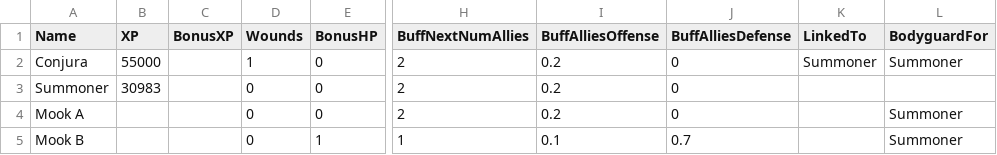
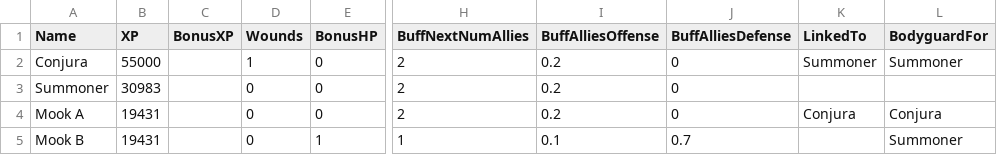
Before and after one commit to dstorrs/mfd_combat_simulator, a CSV file: Villains.csv, drawn as a sheet; only a part is shown, gaps mark what is left out; the diff names each change by its address in the sheet, - before the commit and + after, or states it on an @@ line.

Commit message:
Simplified generate-matchups, made combatants track their bodyguards/linked-to

```diff
--- a/Villains.csv
+++ b/Villains.csv
-B4:B5 (XP): (empty)
+B4:B5 (XP): 19431
-K4 (LinkedTo): (empty)
+K4 (LinkedTo): Conjura
-L4 (BodyguardFor): Summoner
+L4 (BodyguardFor): Conjura
```
Also changed, not shown: Heroes.csv, 1 other file.
